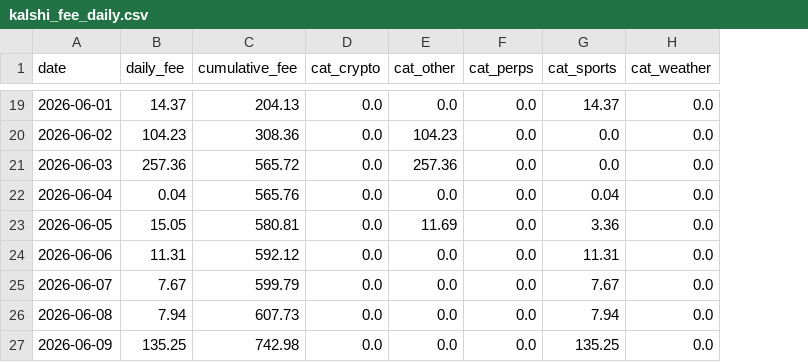
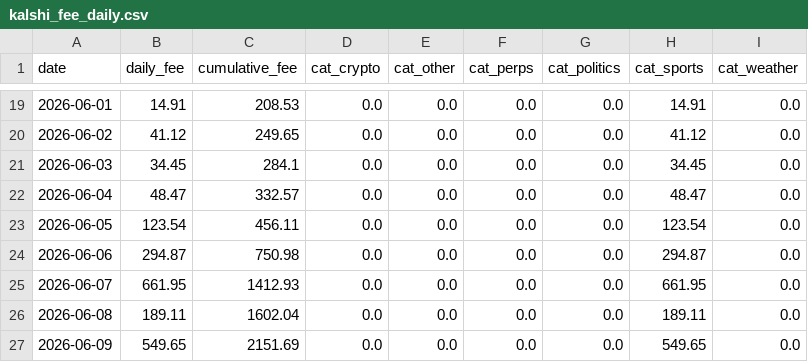
Before and after one commit to ManiFed/KalshiFees, a CSV file: kalshi_fee_daily.csv, drawn as a sheet; only a part is shown, gaps mark what is left out; addresses are those after the commit; the diff covers the shown part only; the diff names each change by its address in the sheet, - before the commit and + after, or states it on an @@ line.

```diff
--- a/kalshi_fee_daily.csv
+++ b/kalshi_fee_daily.csv
+column G (cat_politics), rows 19-27: all 0.0
-B19 (daily_fee): 14.37
+B19 (daily_fee): 14.91
-C19 (cumulative_fee): 204.13
+C19 (cumulative_fee): 208.53
-H19 (cat_sports): 14.37
+H19 (cat_sports): 14.91
-B20 (daily_fee): 104.23
+B20 (daily_fee): 41.12
-C20 (cumulative_fee): 308.36
+C20 (cumulative_fee): 249.65
-E20 (cat_other): 104.23
+E20 (cat_other): 0.0
-H20 (cat_sports): 0.0
+H20 (cat_sports): 41.12
-B21 (daily_fee): 257.36
+B21 (daily_fee): 34.45
-C21 (cumulative_fee): 565.72
+C21 (cumulative_fee): 284.1
-E21 (cat_other): 257.36
+E21 (cat_other): 0.0
-H21 (cat_sports): 0.0
+H21 (cat_sports): 34.45
-B22 (daily_fee): 0.04
+B22 (daily_fee): 48.47
-C22 (cumulative_fee): 565.76
+C22 (cumulative_fee): 332.57
-H22 (cat_sports): 0.04
+H22 (cat_sports): 48.47
-B23 (daily_fee): 15.05
+B23 (daily_fee): 123.54
-C23 (cumulative_fee): 580.81
+C23 (cumulative_fee): 456.11
-E23 (cat_other): 11.69
+E23 (cat_other): 0.0
-H23 (cat_sports): 3.36
+H23 (cat_sports): 123.54
-B24 (daily_fee): 11.31
+B24 (daily_fee): 294.87
-C24 (cumulative_fee): 592.12
+C24 (cumulative_fee): 750.98
-H24 (cat_sports): 11.31
+H24 (cat_sports): 294.87
-B25 (daily_fee): 7.67
+B25 (daily_fee): 661.95
-C25 (cumulative_fee): 599.79
+C25 (cumulative_fee): 1412.93
-H25 (cat_sports): 7.67
+H25 (cat_sports): 661.95
-B26 (daily_fee): 7.94
+B26 (daily_fee): 189.11
-C26 (cumulative_fee): 607.73
+C26 (cumulative_fee): 1602.04
-H26 (cat_sports): 7.94
+H26 (cat_sports): 189.11
-B27 (daily_fee): 135.25
+B27 (daily_fee): 549.65
-C27 (cumulative_fee): 742.98
+C27 (cumulative_fee): 2151.69
-H27 (cat_sports): 135.25
+H27 (cat_sports): 549.65
```
Also changed, not shown: 124 edited cells elsewhere in this file, 1 other file.
